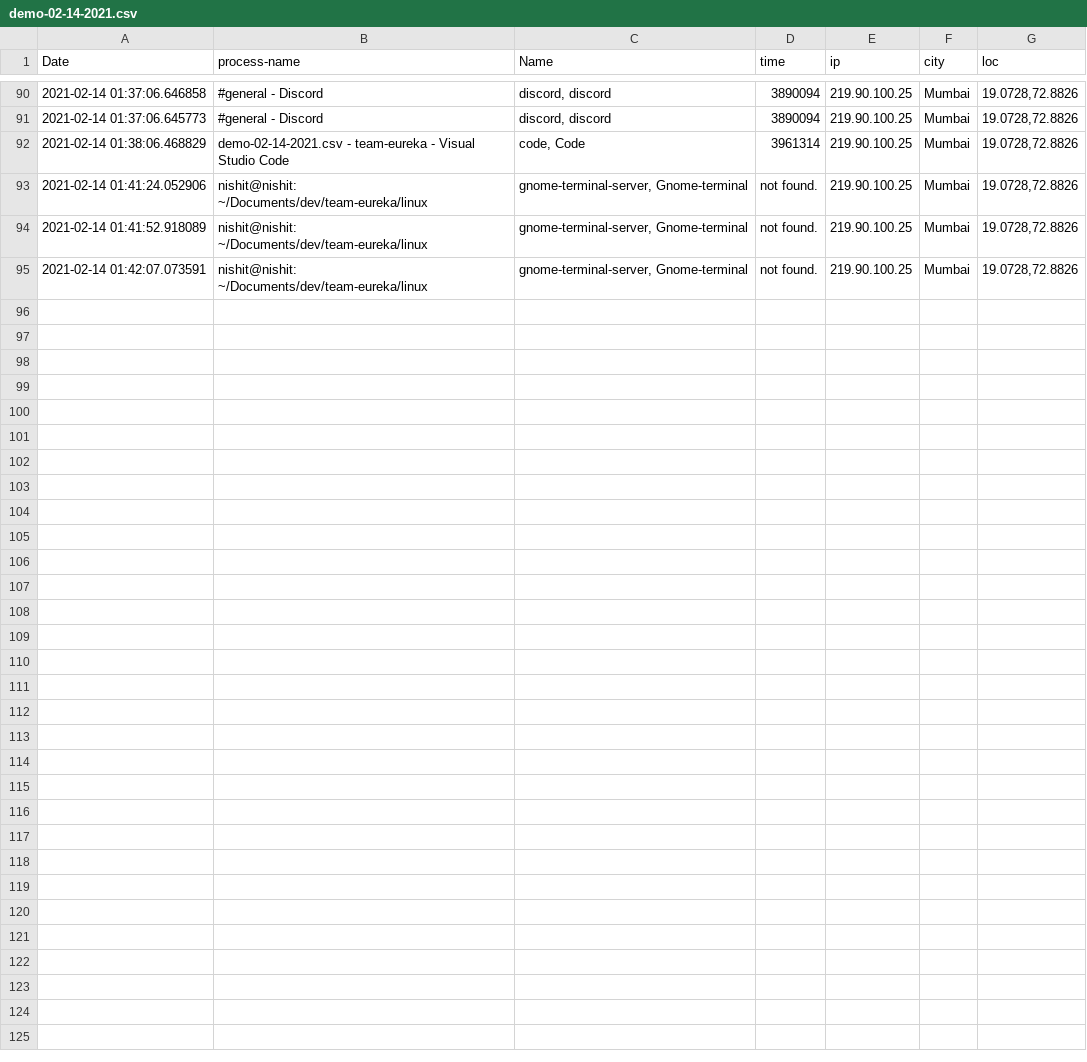
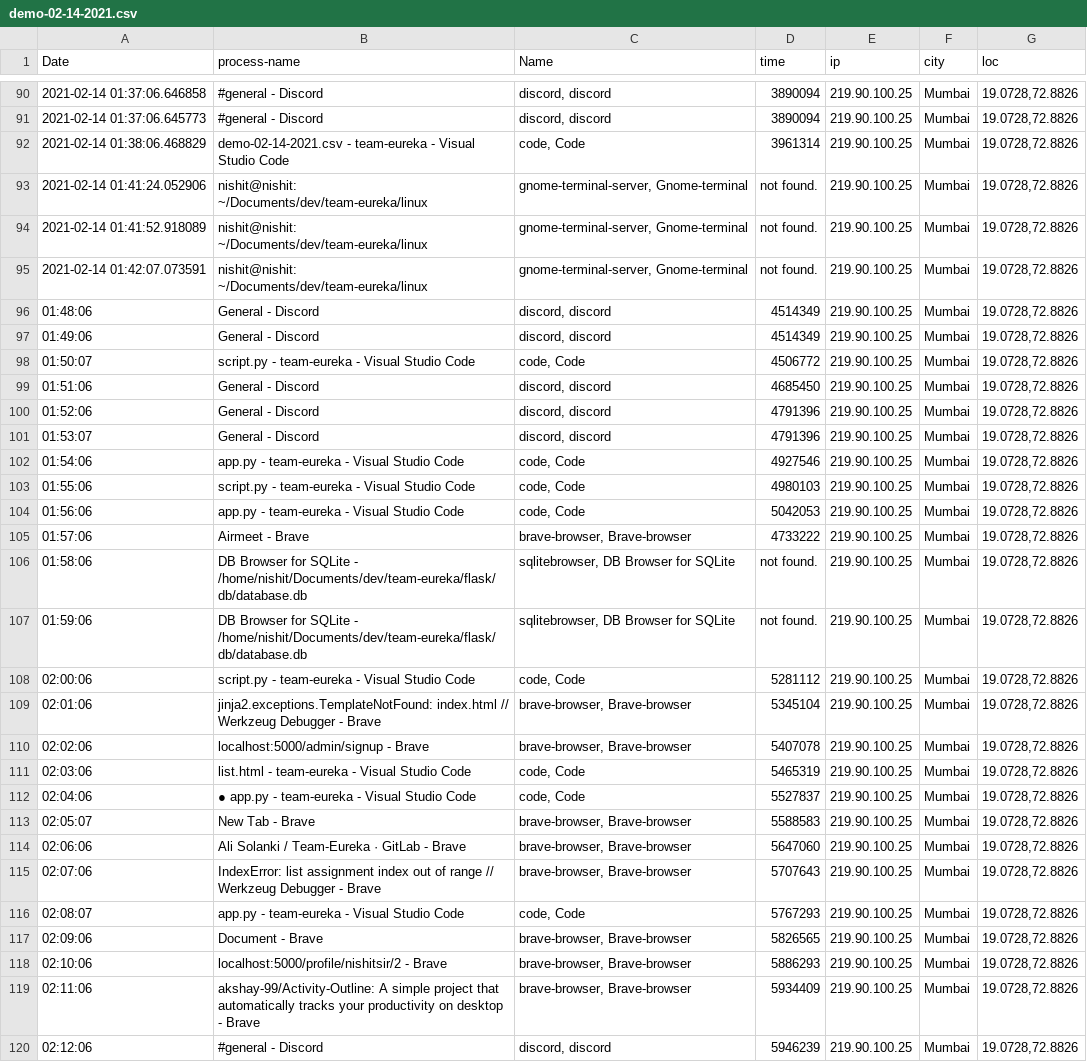
Before and after one commit to Team-Eureka04/TrackX, a CSV file: linux/csv_data/demo-02-14-2021.csv, drawn as a sheet; only a part is shown, gaps mark what is left out; the diff names each change by its address in the sheet, - before the commit and + after, or states it on an @@ line.

Commit message:
list.html

```diff
--- a/linux/csv_data/demo-02-14-2021.csv
+++ b/linux/csv_data/demo-02-14-2021.csv
+row 96: 01:48:06 | General - Discord | discord, discord | 4514349 | 219.90.100.25 | Mumbai | 19.0728,72.8826
+row 97: 01:49:06 | General - Discord | discord, discord | 4514349 | 219.90.100.25 | Mumbai | 19.0728,72.8826
+row 98: 01:50:07 | script.py - team-eureka - Visual Studio Code | code, Code | 4506772 | 219.90.100.25 | Mumbai | 19.0728,72.8826
+row 99: 01:51:06 | General - Discord | discord, discord | 4685450 | 219.90.100.25 | Mumbai | 19.0728,72.8826
+row 100: 01:52:06 | General - Discord | discord, discord | 4791396 | 219.90.100.25 | Mumbai | 19.0728,72.8826
+row 101: 01:53:07 | General - Discord | discord, discord | 4791396 | 219.90.100.25 | Mumbai | 19.0728,72.8826
+row 102: 01:54:06 | app.py - team-eureka - Visual Studio Code | code, Code | 4927546 | 219.90.100.25 | Mumbai | 19.0728,72.8826
+row 103: 01:55:06 | script.py - team-eureka - Visual Studio Code | code, Code | 4980103 | 219.90.100.25 | Mumbai | 19.0728,72.8826
+row 104: 01:56:06 | app.py - team-eureka - Visual Studio Code | code, Code | 5042053 | 219.90.100.25 | Mumbai | 19.0728,72.8826
+row 105: 01:57:06 | Airmeet - Brave | brave-browser, Brave-browser | 4733222 | 219.90.100.25 | Mumbai | 19.0728,72.8826
+row 106: 01:58:06 | DB Browser for SQLite - /home/nishit/Documents/dev/team-eureka/flask/db/database.db | sqlitebrowser, DB Browser for SQLite | not found. | 219.90.100.25 | Mumbai | 19.0728,72.8826
+row 107: 01:59:06 | DB Browser for SQLite - /home/nishit/Documents/dev/team-eureka/flask/db/database.db | sqlitebrowser, DB Browser for SQLite | not found. | 219.90.100.25 | Mumbai | 19.0728,72.8826
+row 108: 02:00:06 | script.py - team-eureka - Visual Studio Code | code, Code | 5281112 | 219.90.100.25 | Mumbai | 19.0728,72.8826
+row 109: 02:01:06 | jinja2.exceptions.TemplateNotFound: index.html // Werkzeug Debugger - Brave | brave-browser, Brave-browser | 5345104 | 219.90.100.25 | Mumbai | 19.0728,72.8826
+row 110: 02:02:06 | localhost:5000/admin/signup - Brave | brave-browser, Brave-browser | 5407078 | 219.90.100.25 | Mumbai | 19.0728,72.8826
+row 111: 02:03:06 | list.html - team-eureka - Visual Studio Code | code, Code | 5465319 | 219.90.100.25 | Mumbai | 19.0728,72.8826
+row 112: 02:04:06 | ● app.py - team-eureka - Visual Studio Code | code, Code | 5527837 | 219.90.100.25 | Mumbai | 19.0728,72.8826
+row 113: 02:05:07 | New Tab - Brave | brave-browser, Brave-browser | 5588583 | 219.90.100.25 | Mumbai | 19.0728,72.8826
+row 114: 02:06:06 | Ali Solanki / Team-Eureka · GitLab - Brave | brave-browser, Brave-browser | 5647060 | 219.90.100.25 | Mumbai | 19.0728,72.8826
+row 115: 02:07:06 | IndexError: list assignment index out of range // Werkzeug Debugger - Brave | brave-browser, Brave-browser | 5707643 | 219.90.100.25 | Mumbai | 19.0728,72.8826
+row 116: 02:08:07 | app.py - team-eureka - Visual Studio Code | code, Code | 5767293 | 219.90.100.25 | Mumbai | 19.0728,72.8826
+row 117: 02:09:06 | Document - Brave | brave-browser, Brave-browser | 5826565 | 219.90.100.25 | Mumbai | 19.0728,72.8826
+row 118: 02:10:06 | localhost:5000/profile/nishitsir/2 - Brave | brave-browser, Brave-browser | 5886293 | 219.90.100.25 | Mumbai | 19.0728,72.8826
+row 119: 02:11:06 | akshay-99/Activity-Outline: A simple project that automatically tracks your productivity on desktop - Brave | brave-browser, Brave-browser | 5934409 | 219.90.100.25 | Mumbai | 19.0728,72.8826
+row 120: 02:12:06 | #general - Discord | discord, discord | 5946239 | 219.90.100.25 | Mumbai | 19.0728,72.8826
```
Also changed, not shown: 3 other files.
